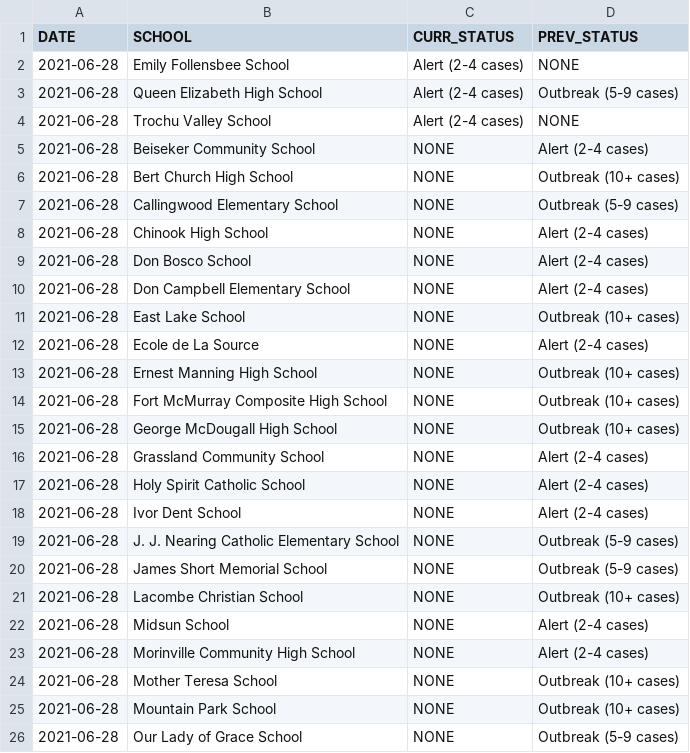
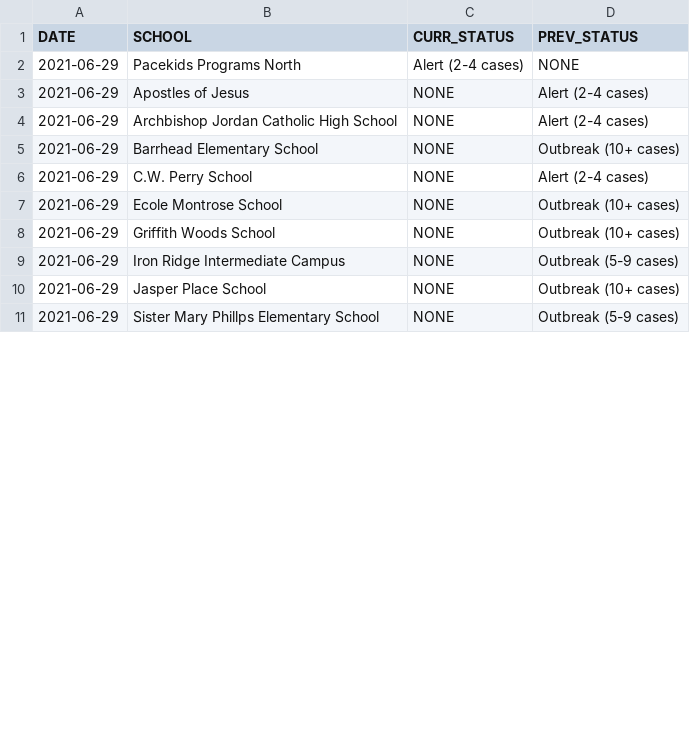
Before and after one commit to aryntoombs/Alberta-Covid-Data, a CSV file: School_Changes.csv, drawn as a sheet; only a part is shown; the diff covers the shown part only.

Commit message:
Update School_Changes.csv

```diff
--- a/School_Changes.csv
+++ b/School_Changes.csv
@@ -1,26 +1,11 @@
 "DATE","SCHOOL","CURR_STATUS","PREV_STATUS"
-2021-06-28,"Emily Follensbee School","Alert (2-4 cases)","NONE"
-2021-06-28,"Queen Elizabeth High School","Alert (2-4 cases)","Outbreak (5-9 cases)"
-2021-06-28,"Trochu Valley School","Alert (2-4 cases)","NONE"
-2021-06-28,"Beiseker Community School","NONE","Alert (2-4 cases)"
-2021-06-28,"Bert Church High School","NONE","Outbreak (10+ cases)"
-2021-06-28,"Callingwood Elementary School","NONE","Outbreak (5-9 cases)"
-2021-06-28,"Chinook High School","NONE","Alert (2-4 cases)"
-2021-06-28,"Don Bosco School","NONE","Alert (2-4 cases)"
-2021-06-28,"Don Campbell Elementary School","NONE","Alert (2-4 cases)"
-2021-06-28,"East Lake School","NONE","Outbreak (10+ cases)"
-2021-06-28,"Ecole de La Source","NONE","Alert (2-4 cases)"
-2021-06-28,"Ernest Manning High School","NONE","Outbreak (10+ cases)"
-2021-06-28,"Fort McMurray Composite High School","NONE","Outbreak (10+ cases)"
-2021-06-28,"George McDougall High School","NONE","Outbreak (10+ cases)"
-2021-06-28,"Grassland Community School","NONE","Alert (2-4 cases)"
-2021-06-28,"Holy Spirit Catholic School","NONE","Alert (2-4 cases)"
-2021-06-28,"Ivor Dent School","NONE","Alert (2-4 cases)"
-2021-06-28,"J. J. Nearing Catholic Elementary School","NONE","Outbreak (5-9 cases)"
-2021-06-28,"James Short Memorial School","NONE","Outbreak (5-9 cases)"
-2021-06-28,"Lacombe Christian School","NONE","Outbreak (10+ cases)"
-2021-06-28,"Midsun School","NONE","Alert (2-4 cases)"
-2021-06-28,"Morinville Community High School","NONE","Alert (2-4 cases)"
-2021-06-28,"Mother Teresa School","NONE","Outbreak (10+ cases)"
-2021-06-28,"Mountain Park School","NONE","Outbreak (10+ cases)"
-2021-06-28,"Our Lady of Grace School","NONE","Outbreak (5-9 cases)"
+2021-06-29,"Pacekids Programs North","Alert (2-4 cases)","NONE"
+2021-06-29,"Apostles of Jesus","NONE","Alert (2-4 cases)"
+2021-06-29,"Archbishop Jordan Catholic High School","NONE","Alert (2-4 cases)"
+2021-06-29,"Barrhead Elementary School","NONE","Outbreak (10+ cases)"
+2021-06-29,"C.W. Perry School","NONE","Alert (2-4 cases)"
+2021-06-29,"Ecole Montrose School","NONE","Outbreak (10+ cases)"
+2021-06-29,"Griffith Woods School","NONE","Outbreak (10+ cases)"
+2021-06-29,"Iron Ridge Intermediate Campus","NONE","Outbreak (5-9 cases)"
+2021-06-29,"Jasper Place School","NONE","Outbreak (10+ cases)"
+2021-06-29,"Sister Mary Phillps Elementary School","NONE","Outbreak (5-9 cases)"
```
Also changed, not shown: 9 removed rows and 10 edited cells elsewhere in this file.
